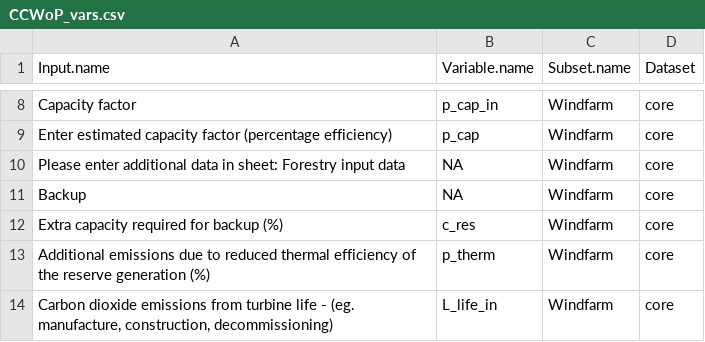
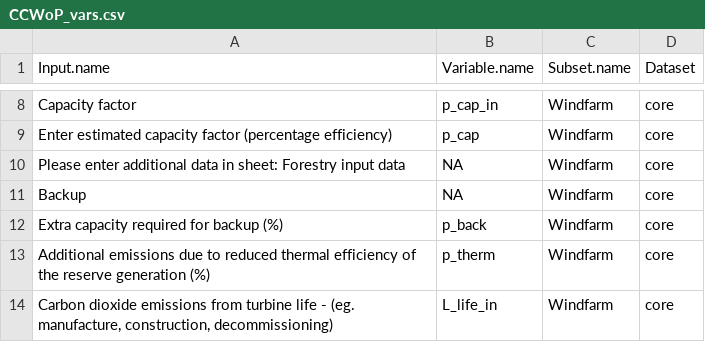
Before and after one commit to jacobosullivan/CCWoP, a CSV file: Templates/CCWoP_vars.csv, drawn as a sheet; only a part is shown, gaps mark what is left out.

```diff
--- a/Templates/CCWoP_vars.csv
+++ b/Templates/CCWoP_vars.csv
@@ -11,3 +11,3 @@ Please enter additional data in sheet: Forestry input data,NA,Windfarm,core
 Backup,NA,Windfarm,core
-Extra capacity required for backup (%),c_res,Windfarm,core
+Extra capacity required for backup (%),p_back,Windfarm,core
 Additional emissions due to reduced thermal efficiency of the reserve generation (%),p_therm,Windfarm,core
```
Also changed, not shown: 6 other files.
